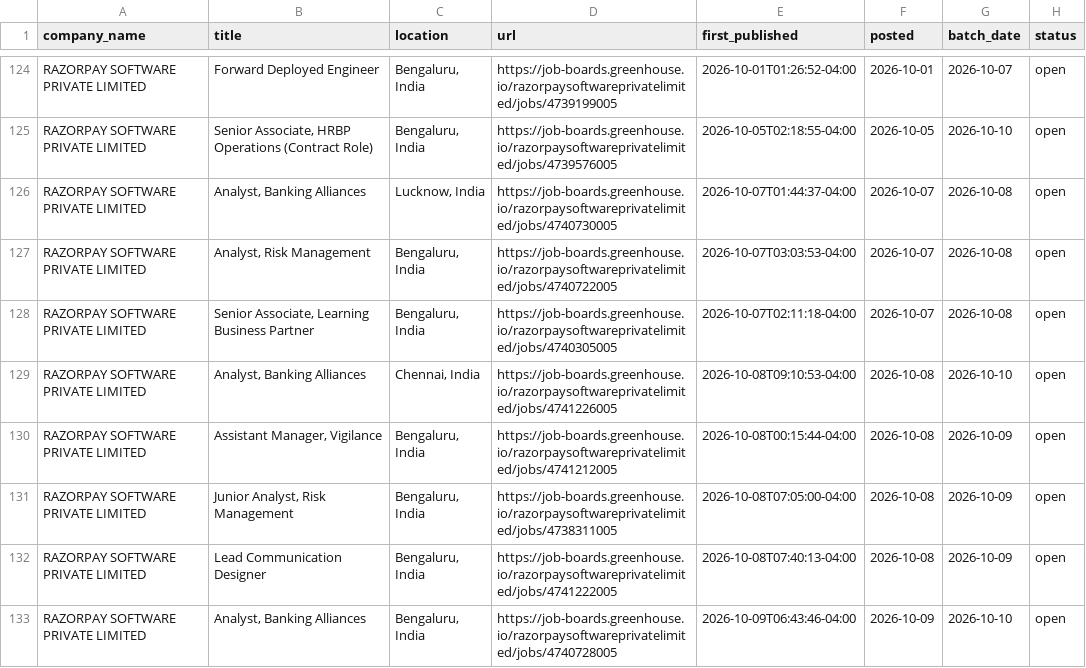
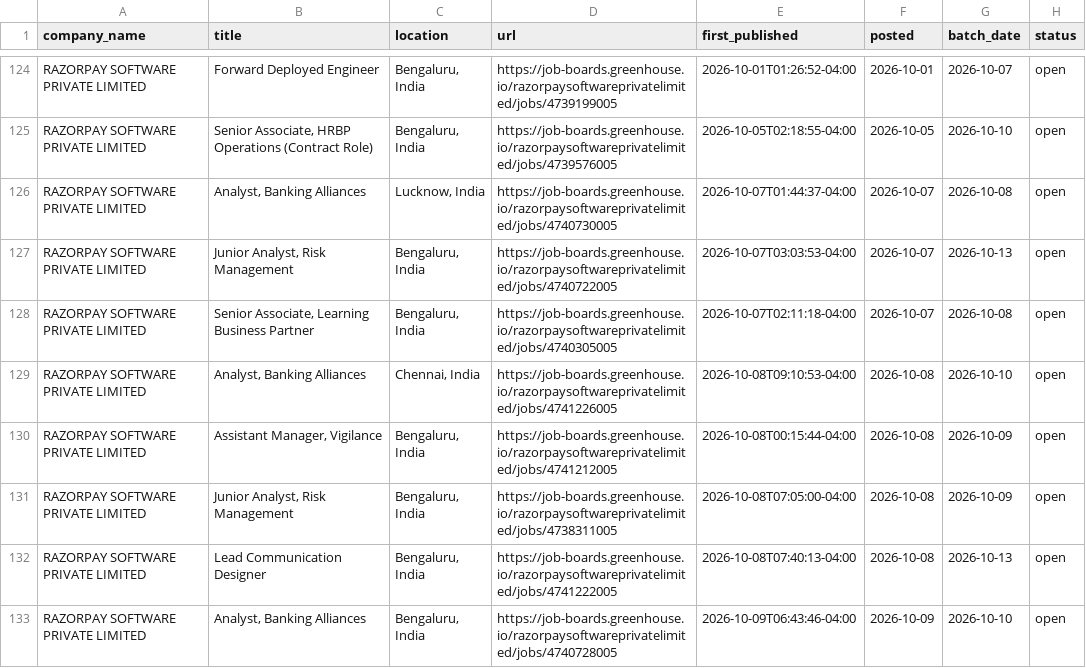
Before and after one commit to itsabhinavism/job-vault-datavault, a CSV file: export/current_jobs.csv, drawn as a sheet; only a part is shown, gaps mark what is left out; the diff covers the shown part only.

```diff
--- a/export/current_jobs.csv
+++ b/export/current_jobs.csv
@@ -126,3 +126,3 @@ RAZORPAY SOFTWARE PRIVATE LIMITED,"Senior Associate, HRBP Operations (Contract R
 RAZORPAY SOFTWARE PRIVATE LIMITED,"Analyst, Banking Alliances","Lucknow, India",https://job-boards.greenhouse.io/razorpaysoftwareprivatelimited/jobs/4740730005,2026-10-07T01:44:37-04:00,2026-10-07,2026-10-08,open
-RAZORPAY SOFTWARE PRIVATE LIMITED,"Analyst, Risk Management ","Bengaluru, India",https://job-boards.greenhouse.io/razorpaysoftwareprivatelimited/jobs/4740722005,2026-10-07T03:03:53-04:00,2026-10-07,2026-10-08,open
+RAZORPAY SOFTWARE PRIVATE LIMITED,"Junior Analyst, Risk Management ","Bengaluru, India",https://job-boards.greenhouse.io/razorpaysoftwareprivatelimited/jobs/4740722005,2026-10-07T03:03:53-04:00,2026-10-07,2026-10-13,open
 RAZORPAY SOFTWARE PRIVATE LIMITED,"Senior Associate, Learning Business Partner","Bengaluru, India",https://job-boards.greenhouse.io/razorpaysoftwareprivatelimited/jobs/4740305005,2026-10-07T02:11:18-04:00,2026-10-07,2026-10-08,open
@@ -131,3 +131,3 @@ RAZORPAY SOFTWARE PRIVATE LIMITED,"Assistant Manager, Vigilance","Bengaluru, Ind
 RAZORPAY SOFTWARE PRIVATE LIMITED,"Junior Analyst, Risk Management ","Bengaluru, India",https://job-boards.greenhouse.io/razorpaysoftwareprivatelimited/jobs/4738311005,2026-10-08T07:05:00-04:00,2026-10-08,2026-10-09,open
-RAZORPAY SOFTWARE PRIVATE LIMITED,Lead Communication Designer,"Bengaluru, India",https://job-boards.greenhouse.io/razorpaysoftwareprivatelimited/jobs/4741222005,2026-10-08T07:40:13-04:00,2026-10-08,2026-10-09,open
+RAZORPAY SOFTWARE PRIVATE LIMITED,Lead Communication Designer,"Bengaluru, India",https://job-boards.greenhouse.io/razorpaysoftwareprivatelimited/jobs/4741222005,2026-10-08T07:40:13-04:00,2026-10-08,2026-10-13,open
 RAZORPAY SOFTWARE PRIVATE LIMITED," Analyst, Banking Alliances ","Bengaluru, India",https://job-boards.greenhouse.io/razorpaysoftwareprivatelimited/jobs/4740728005,2026-10-09T06:43:46-04:00,2026-10-09,2026-10-10,open
```
Also changed, not shown: 8 added rows and 4 removed rows elsewhere in this file, export/changes.csv, export/job_history.csv, 4 other files.
